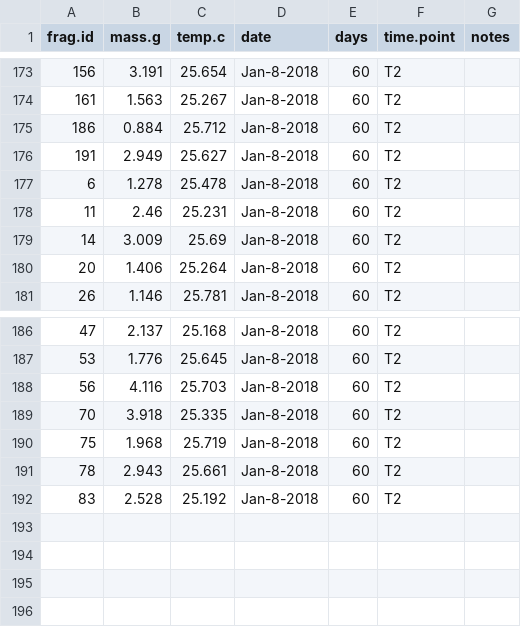
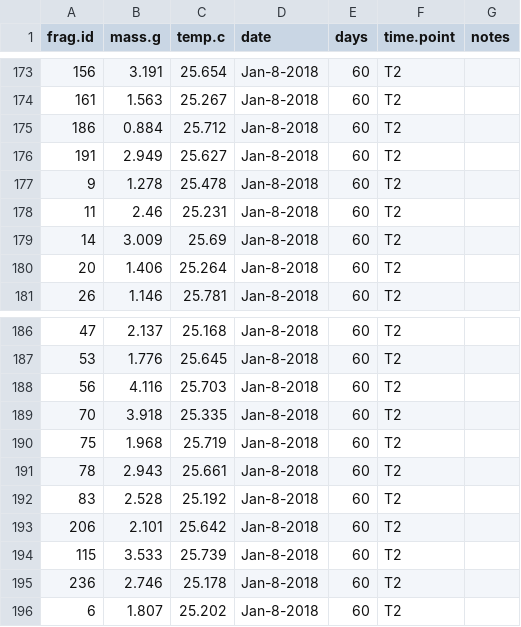
Before and after one commit to shaylematsuda/Mcap_CD_growth, a CSV file: Buoyant_weight/UROP_BW_T2_20180108.csv, drawn as a sheet; only a part is shown, gaps mark what is left out.

Commit message:
QC-ed BW for frags 212 and 147 at T1, and 206, 115, 236, and 9 at T2. Values were found and corrected based on frag loc and photos

```diff
--- a/Buoyant_weight/UROP_BW_T2_20180108.csv
+++ b/Buoyant_weight/UROP_BW_T2_20180108.csv
@@ -176,3 +176,3 @@ frag.id,mass.g,temp.c,date,days,time.point,notes
 191,2.949,25.627,Jan-8-2018,60,T2,
-6,1.278,25.478,Jan-8-2018,60,T2,
+9,1.278,25.478,Jan-8-2018,60,T2,
 11,2.46,25.231,Jan-8-2018,60,T2,
@@ -192 +192,5 @@ frag.id,mass.g,temp.c,date,days,time.point,notes
 83,2.528,25.192,Jan-8-2018,60,T2,
+206,2.101,25.642,Jan-8-2018,60,T2,
+115,3.533,25.739,Jan-8-2018,60,T2,
+236,2.746,25.178,Jan-8-2018,60,T2,
+6,1.807,25.202,Jan-8-2018,60,T2,
```
Also changed, not shown: Buoyant_weight/UROP_BW_T1_20171129.csv.
